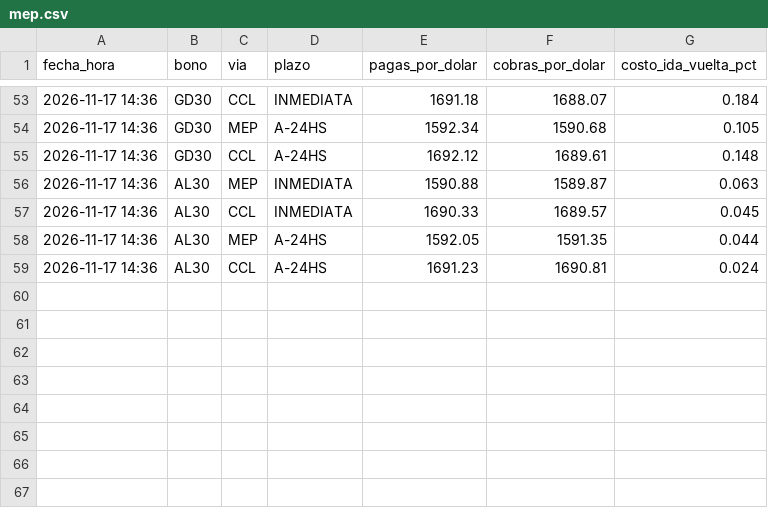
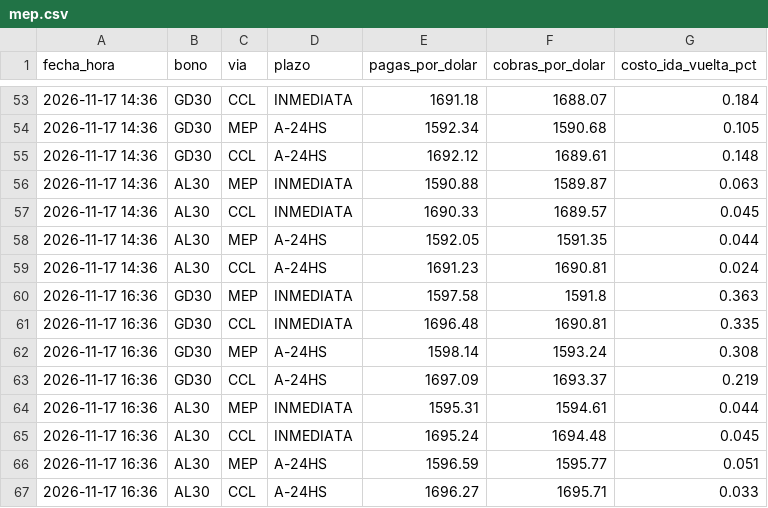
Before and after one commit to Dcostanzo30/ppi-lector, a CSV file: estudios/mep/mep.csv, drawn as a sheet; only a part is shown, gaps mark what is left out.

```diff
--- a/estudios/mep/mep.csv
+++ b/estudios/mep/mep.csv
@@ -59 +59,9 @@ fecha_hora,bono,via,plazo,pagas_por_dolar,cobras_por_dolar,costo_ida_vuelta_pct
 2026-11-17 14:36,AL30,CCL,A-24HS,1691.23,1690.81,0.024
+2026-11-17 16:36,GD30,MEP,INMEDIATA,1597.58,1591.8,0.363
+2026-11-17 16:36,GD30,CCL,INMEDIATA,1696.48,1690.81,0.335
+2026-11-17 16:36,GD30,MEP,A-24HS,1598.14,1593.24,0.308
+2026-11-17 16:36,GD30,CCL,A-24HS,1697.09,1693.37,0.219
+2026-11-17 16:36,AL30,MEP,INMEDIATA,1595.31,1594.61,0.044
+2026-11-17 16:36,AL30,CCL,INMEDIATA,1695.24,1694.48,0.045
+2026-11-17 16:36,AL30,MEP,A-24HS,1596.59,1595.77,0.051
+2026-11-17 16:36,AL30,CCL,A-24HS,1696.27,1695.71,0.033
```
Also changed, not shown: estudios/mep/puntas.csv, 1 other file.
